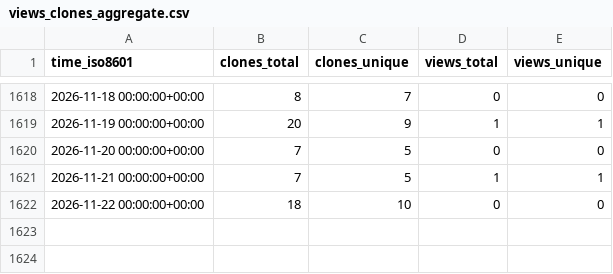
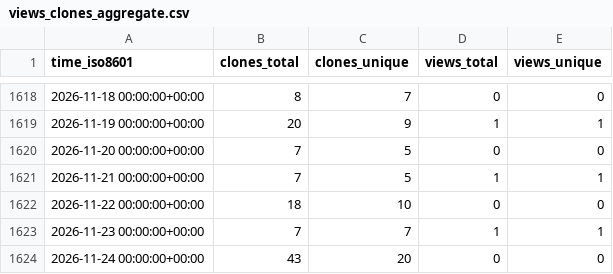
Before and after one commit to jgehrcke/gipc, a CSV file: jgehrcke/gipc/ghrs-data/views_clones_aggregate.csv, drawn as a sheet; only a part is shown, gaps mark what is left out; the diff names each change by its address in the sheet, - before the commit and + after, or states it on an @@ line.

```diff
--- a/jgehrcke/gipc/ghrs-data/views_clones_aggregate.csv
+++ b/jgehrcke/gipc/ghrs-data/views_clones_aggregate.csv
+row 1623: 2026-11-23 00:00:00+00:00 | 7 | 7 | 1 | 1
+row 1624: 2026-11-24 00:00:00+00:00 | 43 | 20 | 0 | 0
```
Also changed, not shown: 1 other file.
